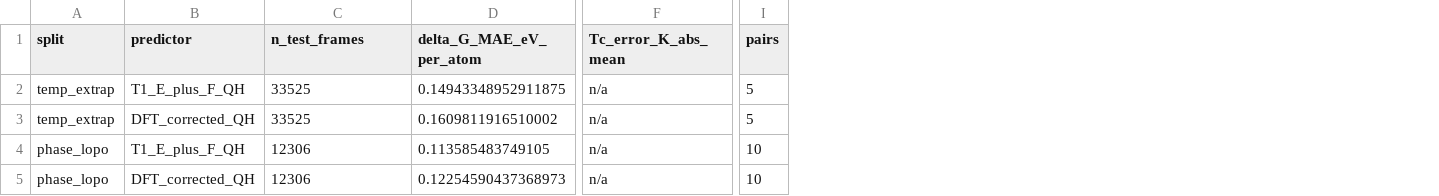
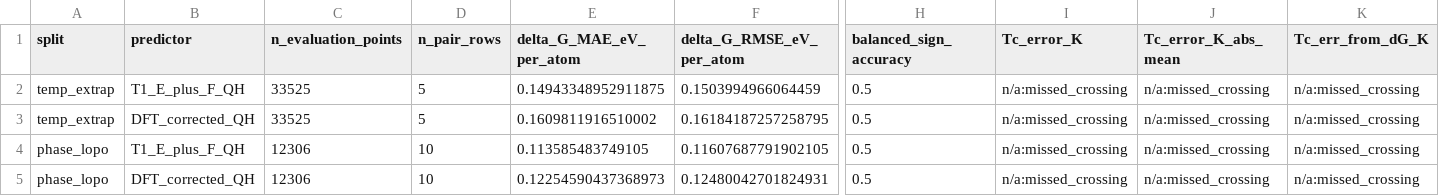
Before and after one commit to zirenjin/fes-bench, a CSV file: result/experiments/dft_corrected_qh/metrics.csv, drawn as a sheet; only a part is shown, gaps mark what is left out; removed rows and columns are numbered as before the commit, all else as after; the diff names each change by its address in the sheet, - before the commit and + after, or states it on an @@ line.

Commit message:
Complete DFT-corrected QH experiment

```diff
--- a/result/experiments/dft_corrected_qh/metrics.csv
+++ b/result/experiments/dft_corrected_qh/metrics.csv
+column D (n_pair_rows), rows 2-5: 5 | 5 | 10 | 10
+column F (delta_G_RMSE_eV_per_atom), rows 2-5: 0.1503994966064459 | 0.16184187257258795 | 0.11607687791902105 | 0.12480042701824931
+column H (balanced_sign_accuracy), rows 2-5: all 0.5
+column I (Tc_error_K), rows 2-5: all n/a:missed_crossing
+column K (Tc_err_from_dG_K), rows 2-5: all n/a:missed_crossing
-column I (pairs), rows 2-5: 5 | 5 | 10 | 10
-C1: n_test_frames
+C1: n_evaluation_points
-J2:J5 (Tc_error_K_abs_mean): n/a
+J2:J5 (Tc_error_K_abs_mean): n/a:missed_crossing
```
Also changed, not shown: result/experiments/dft_corrected_qh/dft_phase_energies.csv, 6 other files.
